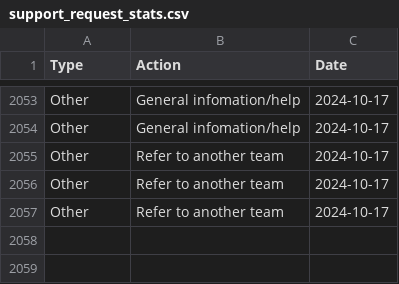
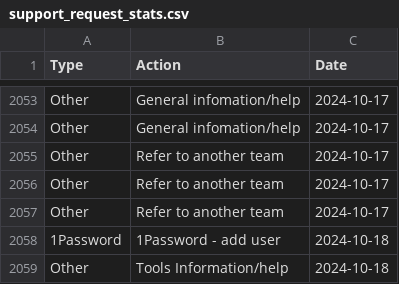
Before and after one commit to ministryofjustice/operations-engineering-kpi-dashboard, a CSV file: data/production/support_request_stats.csv, drawn as a sheet; only a part is shown, gaps mark what is left out.

Commit message:
Upload support request data

```diff
--- a/data/production/support_request_stats.csv
+++ b/data/production/support_request_stats.csv
@@ -2057 +2057,3 @@ Other,Refer to another team,2024-10-17
 Other,Refer to another team,2024-10-17
+1Password,1Password - add user,2024-10-18
+Other,Tools Information/help,2024-10-18
```
